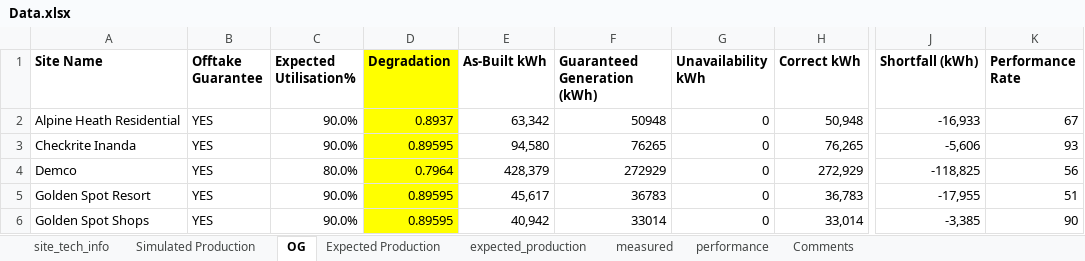
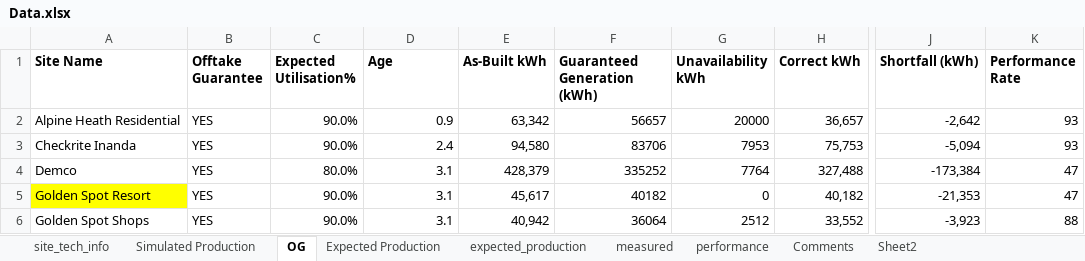
Before and after one commit to MathakgaleMohale/Performance-Review, an Excel workbook: Data.xlsx, sheet OG, drawn as a sheet; only a part is shown, gaps mark what is left out; values as stored, in another font and other column widths than the file's, no borders; table styles not drawn; the diff covers the shown part only; the diff names each change by its address in the sheet, - before the commit and + after, or states it on an @@ line.

Commit message:
add age column

```diff
--- a/Data.xlsx (sheet OG)
+++ b/Data.xlsx (sheet OG)
+sheet tab: Sheet2
-D1: Degradation
+D1: Age
-D1:D6 fill: #FFFF00
+D1:D6 fill: none
-D2 (Age): 0.8937
+D2 (Age): 0.9
-F2 (Guaranteed Generation (kWh)): 50948
+F2 (Guaranteed Generation (kWh)): 56657
-G2 (Unavailability kWh): 0
+G2 (Unavailability kWh): 20000
-H2 (Correct kWh): 50,948
+H2 (Correct kWh): 36,657
-J2 (Shortfall (kWh)): -16,933
+J2 (Shortfall (kWh)): -2,642
-K2 (Performance Rate): 67
+K2 (Performance Rate): 93
-D3 (Age): 0.89595
+D3 (Age): 2.4
-F3 (Guaranteed Generation (kWh)): 76265
+F3 (Guaranteed Generation (kWh)): 83706
-G3 (Unavailability kWh): 0
+G3 (Unavailability kWh): 7953
-H3 (Correct kWh): 76,265
+H3 (Correct kWh): 75,753
-J3 (Shortfall (kWh)): -5,606
+J3 (Shortfall (kWh)): -5,094
-D4 (Age): 0.7964
+D4 (Age): 3.1
-F4 (Guaranteed Generation (kWh)): 272929
+F4 (Guaranteed Generation (kWh)): 335252
-G4 (Unavailability kWh): 0
+G4 (Unavailability kWh): 7764
-H4 (Correct kWh): 272,929
+H4 (Correct kWh): 327,488
-J4 (Shortfall (kWh)): -118,825
+J4 (Shortfall (kWh)): -173,384
-K4 (Performance Rate): 56
+K4 (Performance Rate): 47
-A5 fill: none
+A5 fill: #FFFF00
-D5:D6 (Age): 0.89595
+D5:D6 (Age): 3.1
-F5 (Guaranteed Generation (kWh)): 36783
+F5 (Guaranteed Generation (kWh)): 40182
-H5 (Correct kWh): 36,783
+H5 (Correct kWh): 40,182
-J5 (Shortfall (kWh)): -17,955
+J5 (Shortfall (kWh)): -21,353
-K5 (Performance Rate): 51
+K5 (Performance Rate): 47
-F6 (Guaranteed Generation (kWh)): 33014
+F6 (Guaranteed Generation (kWh)): 36064
-G6 (Unavailability kWh): 0
+G6 (Unavailability kWh): 2512
-H6 (Correct kWh): 33,014
+H6 (Correct kWh): 33,552
-J6 (Shortfall (kWh)): -3,385
+J6 (Shortfall (kWh)): -3,923
-K6 (Performance Rate): 90
+K6 (Performance Rate): 88
```
Also changed, not shown: 101 edited cells and cell formats elsewhere in this sheet, sheet site_tech_info, formulas that keep their value, hidden cells, charts or pictures, 4 other files.
